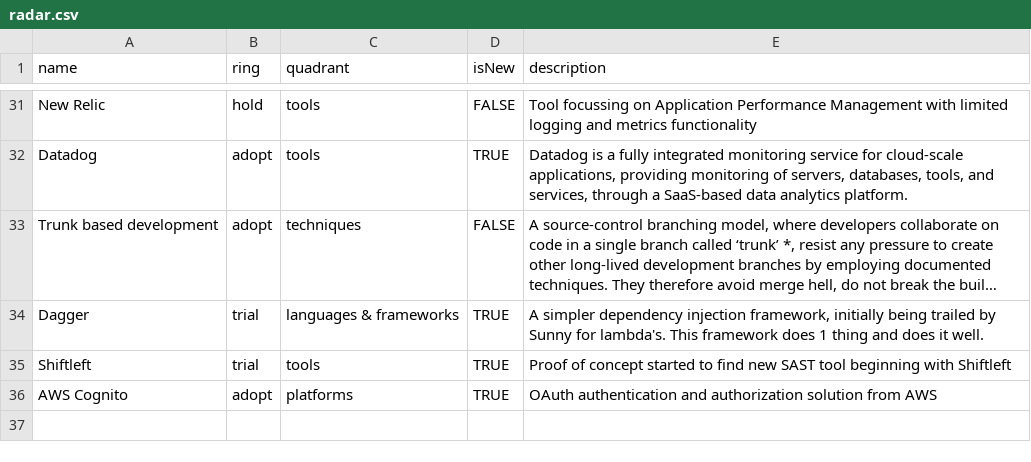
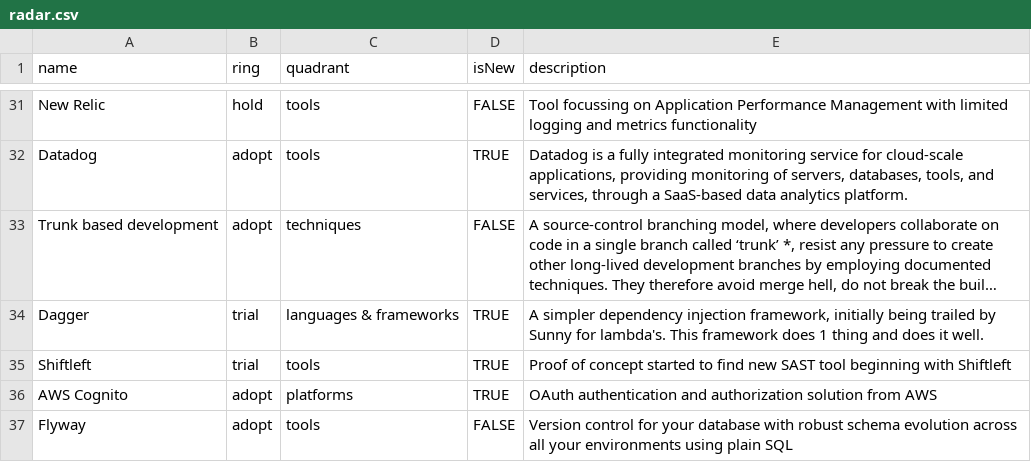
Before and after one commit to intergamma/techradar, a CSV file: radar.csv, drawn as a sheet; only a part is shown, gaps mark what is left out; long unchanged cells end in ….

Commit message:
Adds Flyway for database version control

```diff
--- a/radar.csv
+++ b/radar.csv
@@ -36 +36,2 @@ Shiftleft,trial,tools, TRUE, "Proof of concept started to find new SAST tool beg
 AWS Cognito,adopt,platforms, TRUE, "OAuth authentication and authorization solution from AWS"
+Flyway,adopt,tools, FALSE, "Version control for your database with robust schema evolution across all your environments using plain SQL"
```
